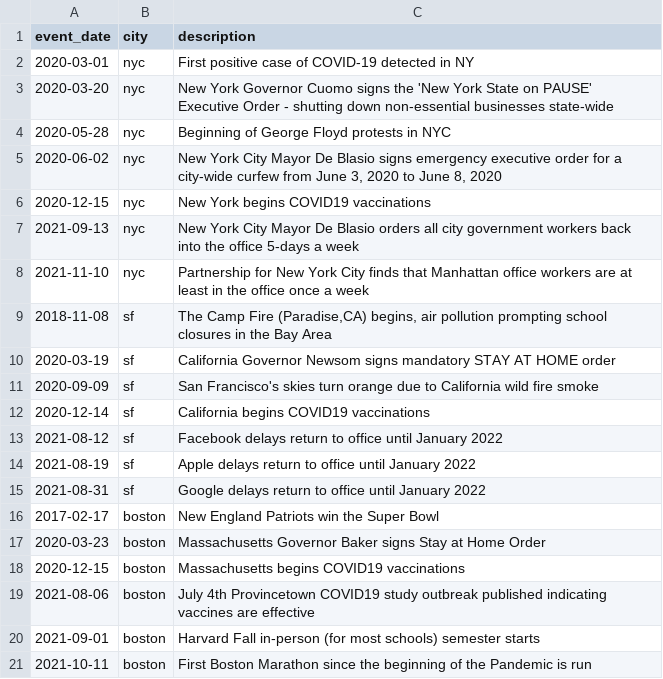
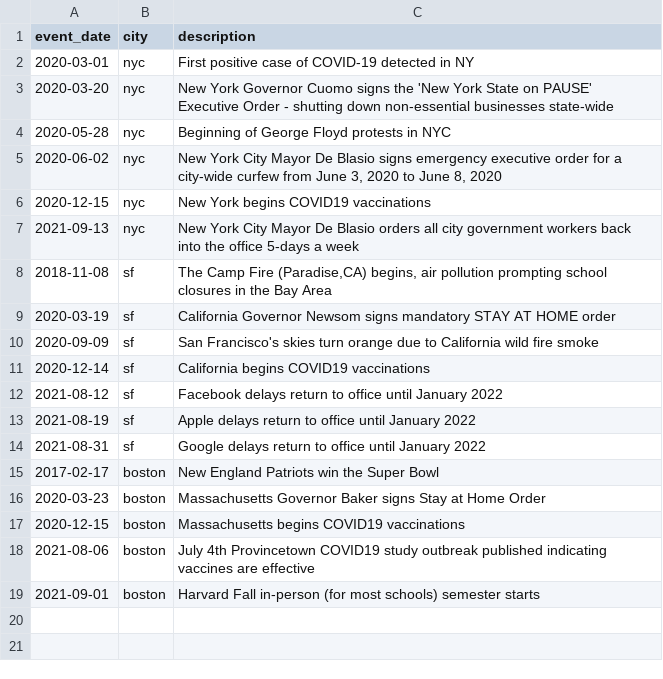
Before and after one commit to sneakerfish/bikedata, a CSV file: web/data/2017_present_events.csv, drawn as a sheet.

Commit message:
updates to time series
feat: added tracker line bar
feat: made events more apparent
feat: improved performance of brushing by reducing iterations
feat: improved layout for time series plots
feat: updated data story for time series

```diff
--- a/web/data/2017_present_events.csv
+++ b/web/data/2017_present_events.csv
@@ -7,3 +7,2 @@ event_date,city,description
 2021-09-13,nyc,New York City Mayor De Blasio orders all city government workers back into the office 5-days a week
-2021-11-10,nyc,Partnership for New York City finds that Manhattan office workers are at least in the office once a week
 2018-11-08,sf,"The Camp Fire (Paradise,CA) begins, air pollution prompting school closures in the Bay Area"
@@ -20,2 +19 @@ event_date,city,description
 2021-09-01,boston,Harvard Fall in-person (for most schools) semester starts
-2021-10-11,boston,First Boston Marathon since the beginning of the Pandemic is run
```
Also changed, not shown: 5 other files.
